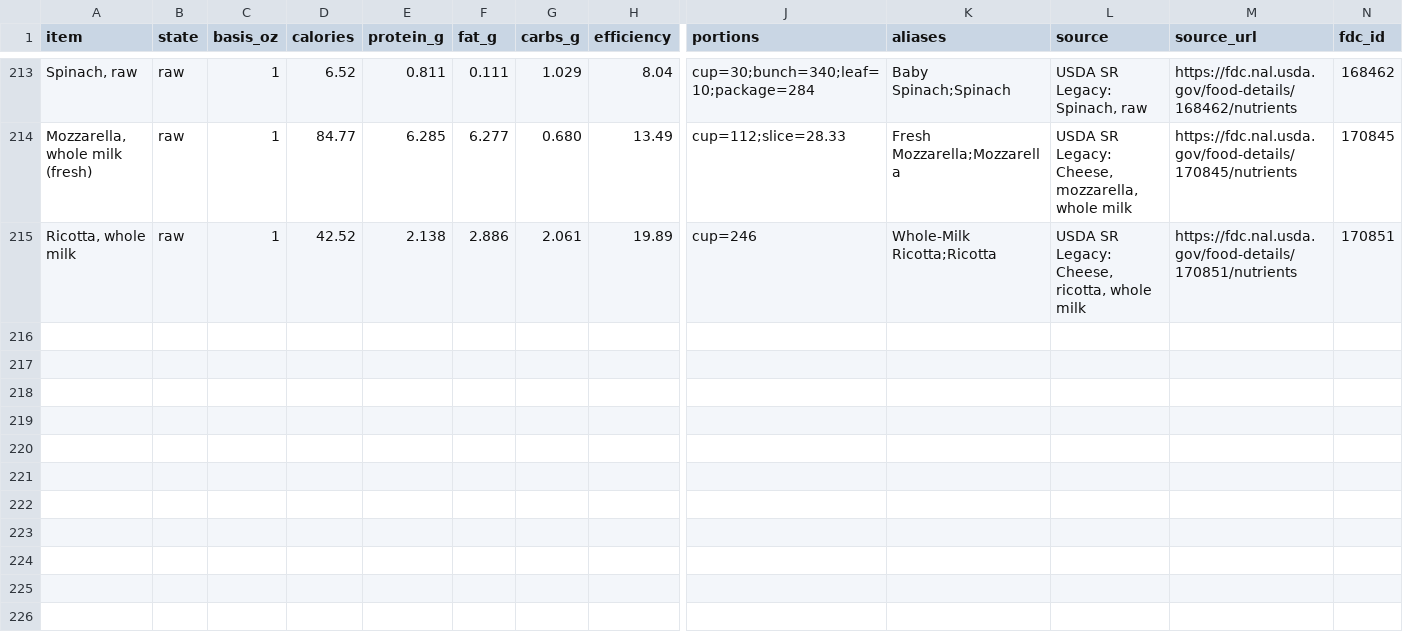
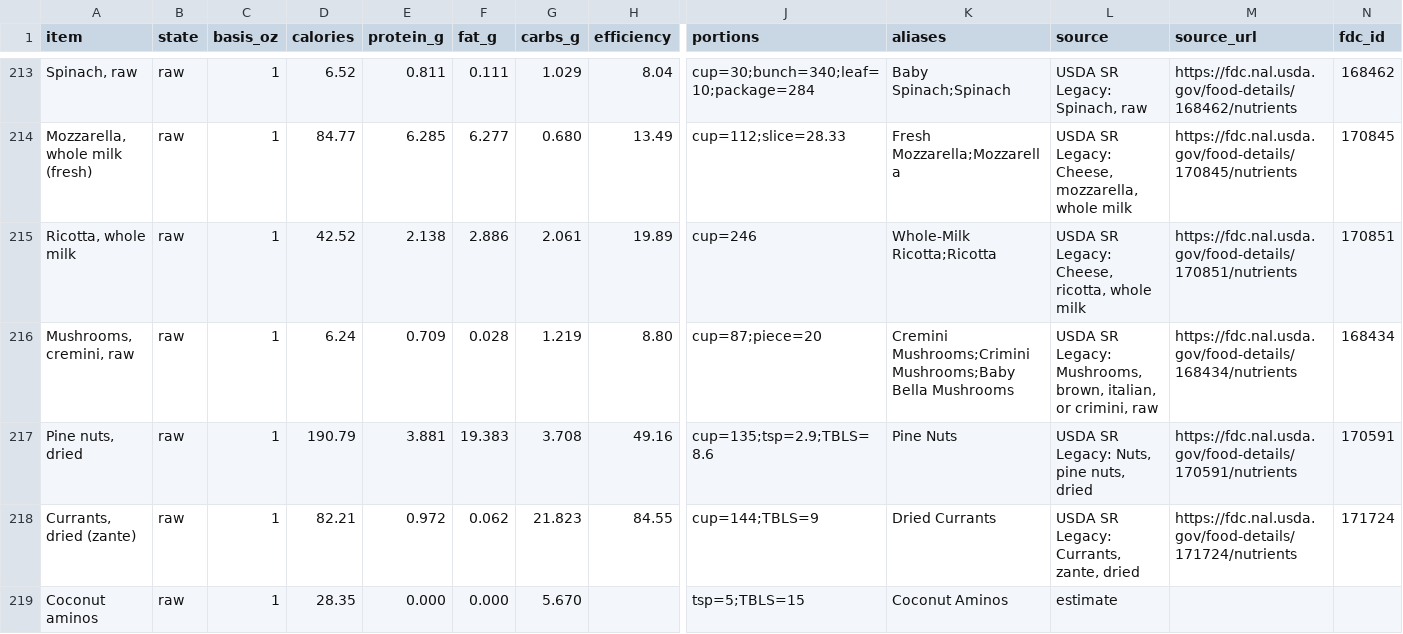
Before and after one commit to ThomasFamilyBot/Chef, a CSV file: data/canonical_ingredients.csv, drawn as a sheet; only a part is shown, gaps mark what is left out; rows hold the shown columns only; the diff names each change by its address in the sheet, - before the commit and + after, or states it on an @@ line.

```diff
--- a/data/canonical_ingredients.csv
+++ b/data/canonical_ingredients.csv
+row 216: Mushrooms, cremini, raw | raw | 1 | 6.24 | 0.709 | 0.028 | 1.219 | 8.80 | cup=87;piece=20 | Cremini Mushrooms;Crimini Mushrooms;Baby Bella Mushrooms | USDA SR Legacy: Mushrooms, brown, italian, or crimini, raw | https://fdc.nal.usda.gov/food-details/168434/nutrients | 168434
+row 217: Pine nuts, dried | raw | 1 | 190.79 | 3.881 | 19.383 | 3.708 | 49.16 | cup=135;tsp=2.9;TBLS=8.6 | Pine Nuts | USDA SR Legacy: Nuts, pine nuts, dried | https://fdc.nal.usda.gov/food-details/170591/nutrients | 170591
+row 218: Currants, dried (zante) | raw | 1 | 82.21 | 0.972 | 0.062 | 21.823 | 84.55 | cup=144;TBLS=9 | Dried Currants | USDA SR Legacy: Currants, zante, dried | https://fdc.nal.usda.gov/food-details/171724/nutrients | 171724
+row 219: Coconut aminos | raw | 1 | 28.35 | 0.000 | 0.000 | 5.670 |  | tsp=5;TBLS=15 | Coconut Aminos | estimate
```
Also changed, not shown: 3 other files.
